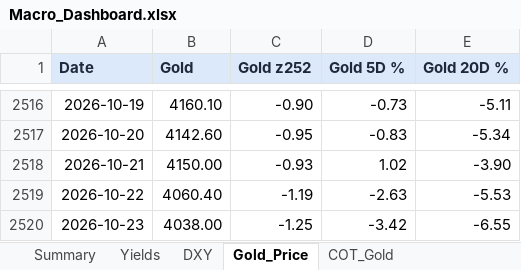
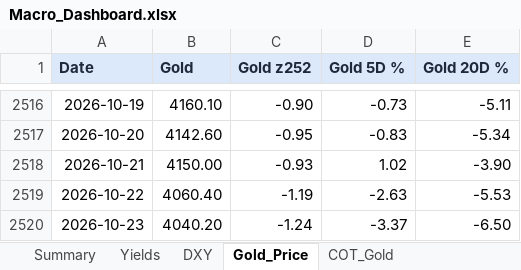
Before and after one commit to velourofficialdev/macro-dashboard, an Excel workbook: Macro_Dashboard.xlsx, sheet Gold_Price, drawn as a sheet; only a part is shown, gaps mark what is left out; values as stored, in another font and other column widths than the file's, no borders; the diff names each change by its address in the sheet, - before the commit and + after, or states it on an @@ line.

```diff
--- a/Macro_Dashboard.xlsx (sheet Gold_Price)
+++ b/Macro_Dashboard.xlsx (sheet Gold_Price)
-B2520 (Gold): 4038.00
+B2520 (Gold): 4040.20
-C2520 (Gold z252): -1.25
+C2520 (Gold z252): -1.24
-D2520 (Gold 5D %): -3.42
+D2520 (Gold 5D %): -3.37
-E2520 (Gold 20D %): -6.55
+E2520 (Gold 20D %): -6.50
```
Also changed, not shown: sheet Fed_Rate_Odds, 1 other file.
